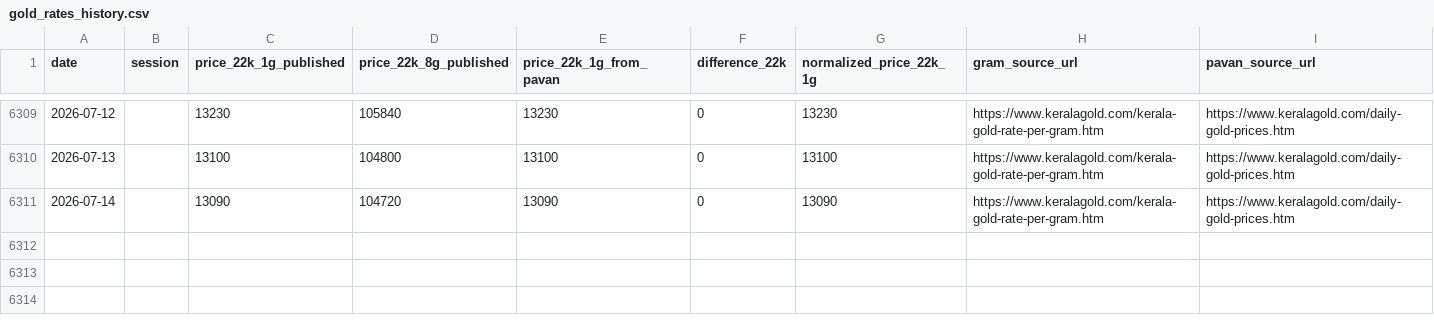
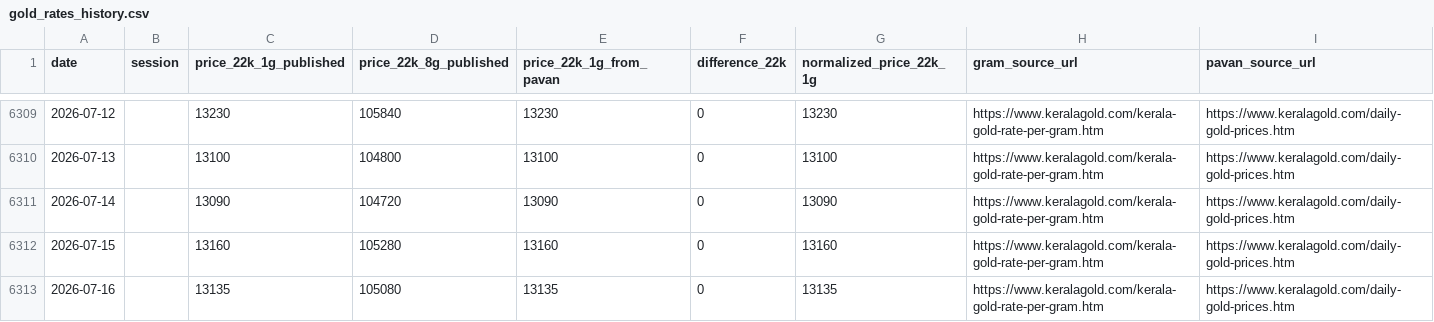
Before and after one commit to tijothomas11/Goldrates, a CSV file: data/gold_rates_history.csv, drawn as a sheet; only a part is shown, gaps mark what is left out; the diff names each change by its address in the sheet, - before the commit and + after, or states it on an @@ line.

Commit message:
Add safe daily history update workflow

```diff
--- a/data/gold_rates_history.csv
+++ b/data/gold_rates_history.csv
+row 6312: 2026-07-15 |  | 13160 | 105280 | 13160 | 0 | 13160 | https://www.keralagold.com/kerala-gold-rate-per-gram.htm | https://www.keralagold.com/daily-gold-prices.htm
+row 6313: 2026-07-16 |  | 13135 | 105080 | 13135 | 0 | 13135 | https://www.keralagold.com/kerala-gold-rate-per-gram.htm | https://www.keralagold.com/daily-gold-prices.htm
```
Also changed, not shown: 2 other files.
